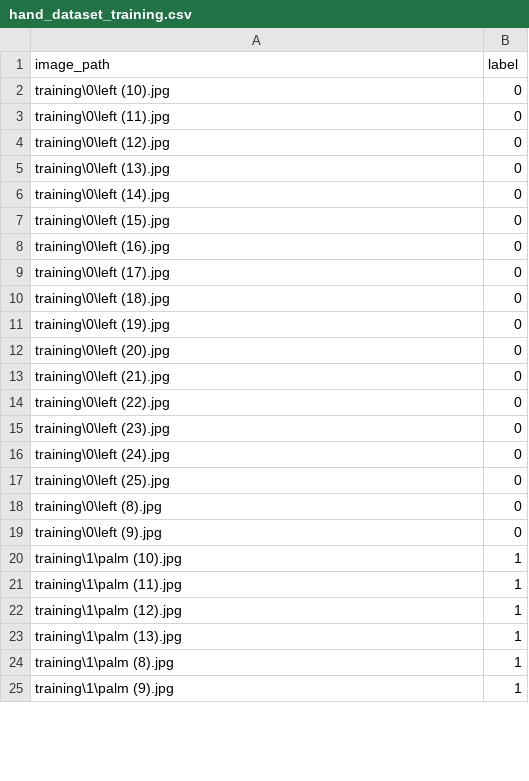
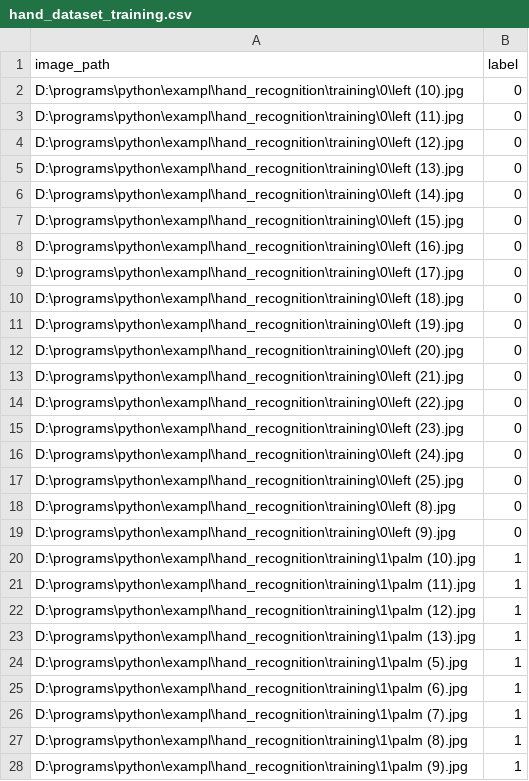
Before and after one commit to arunkumar629/hand_recognition, a CSV file: hand_dataset_training.csv, drawn as a sheet; only a part is shown; the diff covers the shown part only.

```diff
--- a/hand_dataset_training.csv
+++ b/hand_dataset_training.csv
@@ -1,25 +1,28 @@
 image_path,label
-training\0\left (10).jpg,0
-training\0\left (11).jpg,0
-training\0\left (12).jpg,0
-training\0\left (13).jpg,0
-training\0\left (14).jpg,0
-training\0\left (15).jpg,0
-training\0\left (16).jpg,0
-training\0\left (17).jpg,0
-training\0\left (18).jpg,0
-training\0\left (19).jpg,0
-training\0\left (20).jpg,0
-training\0\left (21).jpg,0
-training\0\left (22).jpg,0
-training\0\left (23).jpg,0
-training\0\left (24).jpg,0
-training\0\left (25).jpg,0
-training\0\left (8).jpg,0
-training\0\left (9).jpg,0
-training\1\palm (10).jpg,1
-training\1\palm (11).jpg,1
-training\1\palm (12).jpg,1
-training\1\palm (13).jpg,1
-training\1\palm (8).jpg,1
-training\1\palm (9).jpg,1
+D:\programs\python\exampl\hand_recognition\training\0\left (10).jpg,0
+D:\programs\python\exampl\hand_recognition\training\0\left (11).jpg,0
+D:\programs\python\exampl\hand_recognition\training\0\left (12).jpg,0
+D:\programs\python\exampl\hand_recognition\training\0\left (13).jpg,0
+D:\programs\python\exampl\hand_recognition\training\0\left (14).jpg,0
+D:\programs\python\exampl\hand_recognition\training\0\left (15).jpg,0
+D:\programs\python\exampl\hand_recognition\training\0\left (16).jpg,0
+D:\programs\python\exampl\hand_recognition\training\0\left (17).jpg,0
+D:\programs\python\exampl\hand_recognition\training\0\left (18).jpg,0
+D:\programs\python\exampl\hand_recognition\training\0\left (19).jpg,0
+D:\programs\python\exampl\hand_recognition\training\0\left (20).jpg,0
+D:\programs\python\exampl\hand_recognition\training\0\left (21).jpg,0
+D:\programs\python\exampl\hand_recognition\training\0\left (22).jpg,0
+D:\programs\python\exampl\hand_recognition\training\0\left (23).jpg,0
+D:\programs\python\exampl\hand_recognition\training\0\left (24).jpg,0
+D:\programs\python\exampl\hand_recognition\training\0\left (25).jpg,0
+D:\programs\python\exampl\hand_recognition\training\0\left (8).jpg,0
+D:\programs\python\exampl\hand_recognition\training\0\left (9).jpg,0
+D:\programs\python\exampl\hand_recognition\training\1\palm (10).jpg,1
+D:\programs\python\exampl\hand_recognition\training\1\palm (11).jpg,1
+D:\programs\python\exampl\hand_recognition\training\1\palm (12).jpg,1
+D:\programs\python\exampl\hand_recognition\training\1\palm (13).jpg,1
+D:\programs\python\exampl\hand_recognition\training\1\palm (5).jpg,1
+D:\programs\python\exampl\hand_recognition\training\1\palm (6).jpg,1
+D:\programs\python\exampl\hand_recognition\training\1\palm (7).jpg,1
+D:\programs\python\exampl\hand_recognition\training\1\palm (8).jpg,1
+D:\programs\python\exampl\hand_recognition\training\1\palm (9).jpg,1
```
Also changed, not shown: 3 added rows and 22 edited cells elsewhere in this file, hand_dataset_testing.csv, 55 other files.
